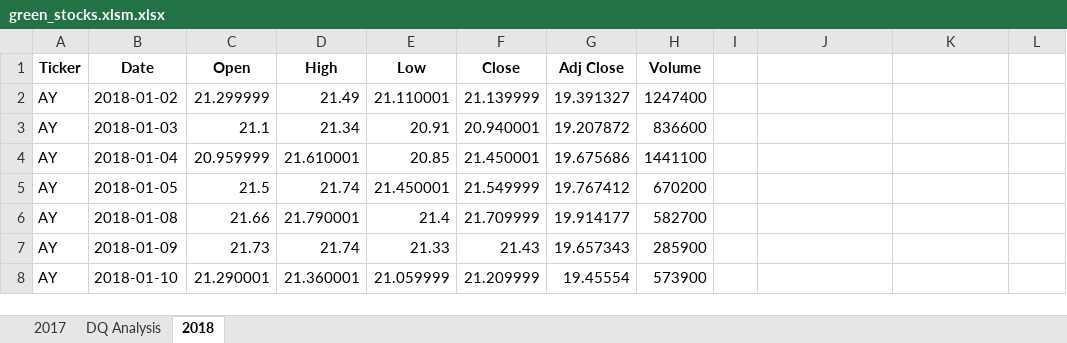
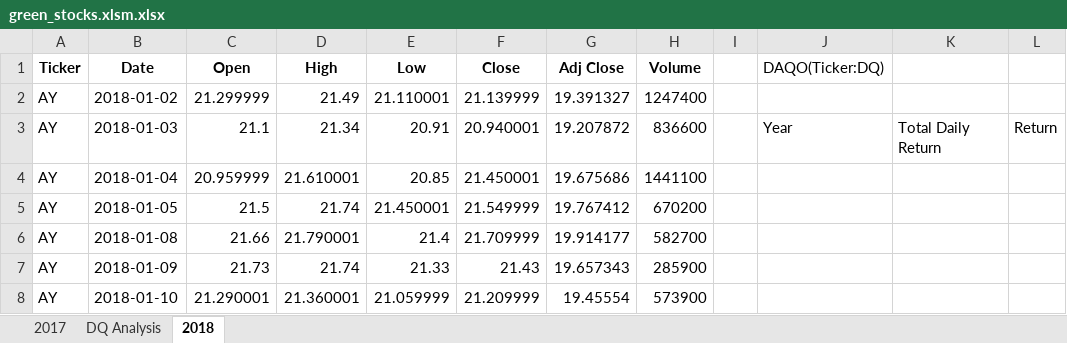
Before and after one commit to a56k/Stock-analysis, an Excel workbook: green_stocks.xlsm.xlsx, sheet 2018, drawn as a sheet; only a part is shown; values as stored, in another font and other column widths than the file's, no borders; the diff names each change by its address in the sheet, - before the commit and + after, or states it on an @@ line.

```diff
--- a/green_stocks.xlsm.xlsx (sheet 2018)
+++ b/green_stocks.xlsm.xlsx (sheet 2018)
-J1: (empty)
+J1: DAQO(Ticker:DQ)
-J3 (DAQO(Ticker:DQ)): (empty)
+J3 (DAQO(Ticker:DQ)): Year
-K3: (empty)
+K3: Total Daily Return
-L3: (empty)
+L3: Return
```
Also changed, not shown: sheet DQ Analysis.
